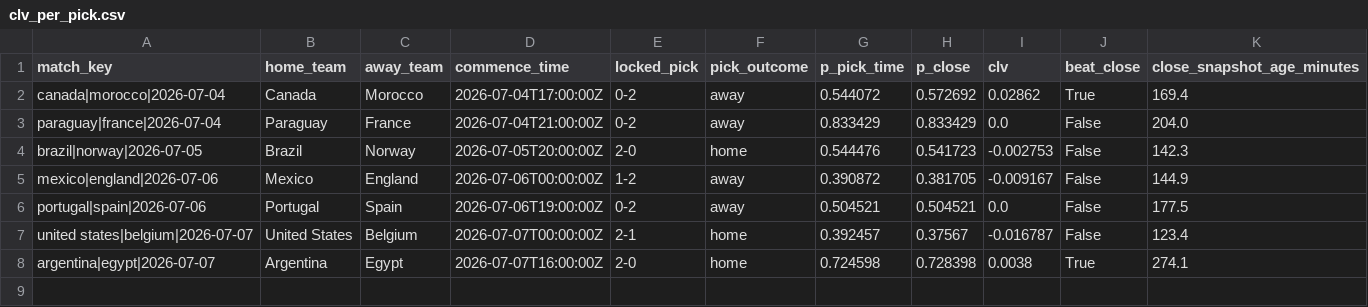
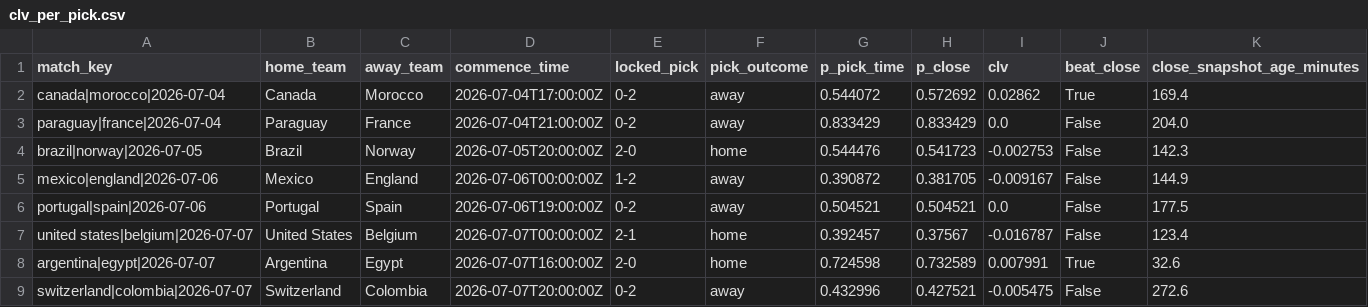
Before and after one commit to daniedorfling18-maker/Claude, a CSV file: outputs/superbru_clv/clv_per_pick.csv, drawn as a sheet.

```diff
--- a/outputs/superbru_clv/clv_per_pick.csv
+++ b/outputs/superbru_clv/clv_per_pick.csv
@@ -7,2 +7,3 @@ portugal|spain|2026-07-06,Portugal,Spain,2026-07-06T19:00:00Z,0-2,away,0.504521,
 united states|belgium|2026-07-07,United States,Belgium,2026-07-07T00:00:00Z,2-1,home,0.392457,0.37567,-0.016787,False,123.4
-argentina|egypt|2026-07-07,Argentina,Egypt,2026-07-07T16:00:00Z,2-0,home,0.724598,0.728398,0.0038,True,274.1
+argentina|egypt|2026-07-07,Argentina,Egypt,2026-07-07T16:00:00Z,2-0,home,0.724598,0.732589,0.007991,True,32.6
+switzerland|colombia|2026-07-07,Switzerland,Colombia,2026-07-07T20:00:00Z,0-2,away,0.432996,0.427521,-0.005475,False,272.6
```
Also changed, not shown: outputs/superbru_clv/odds_snapshots.csv, 1 other file.
